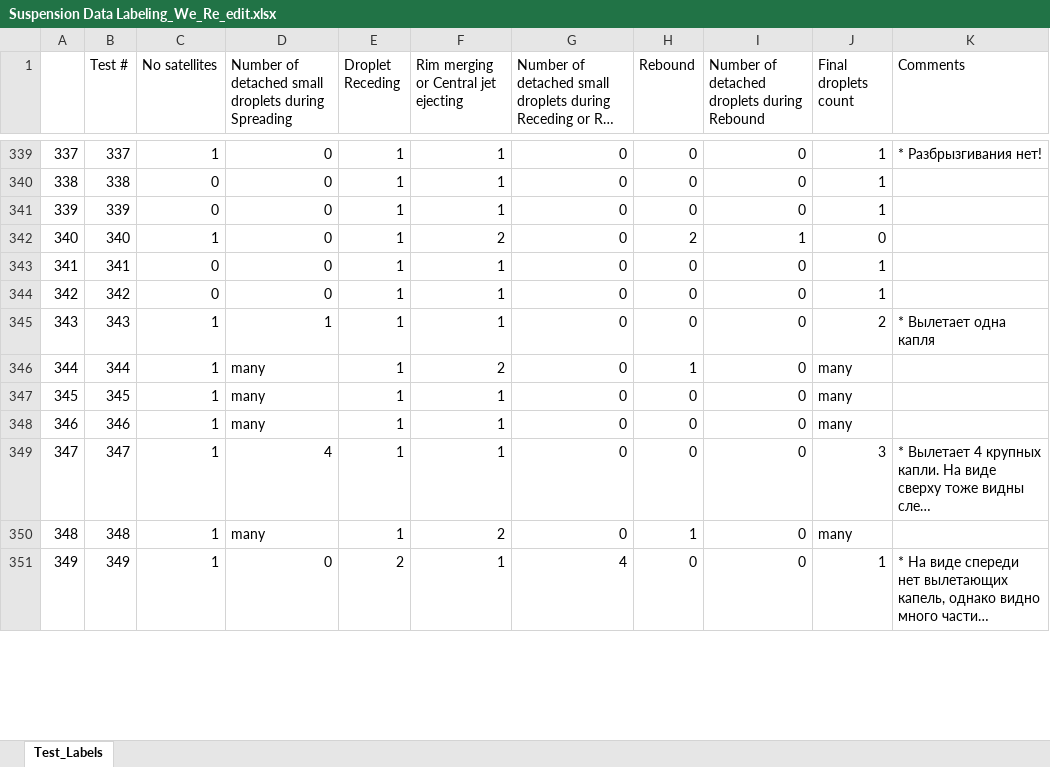
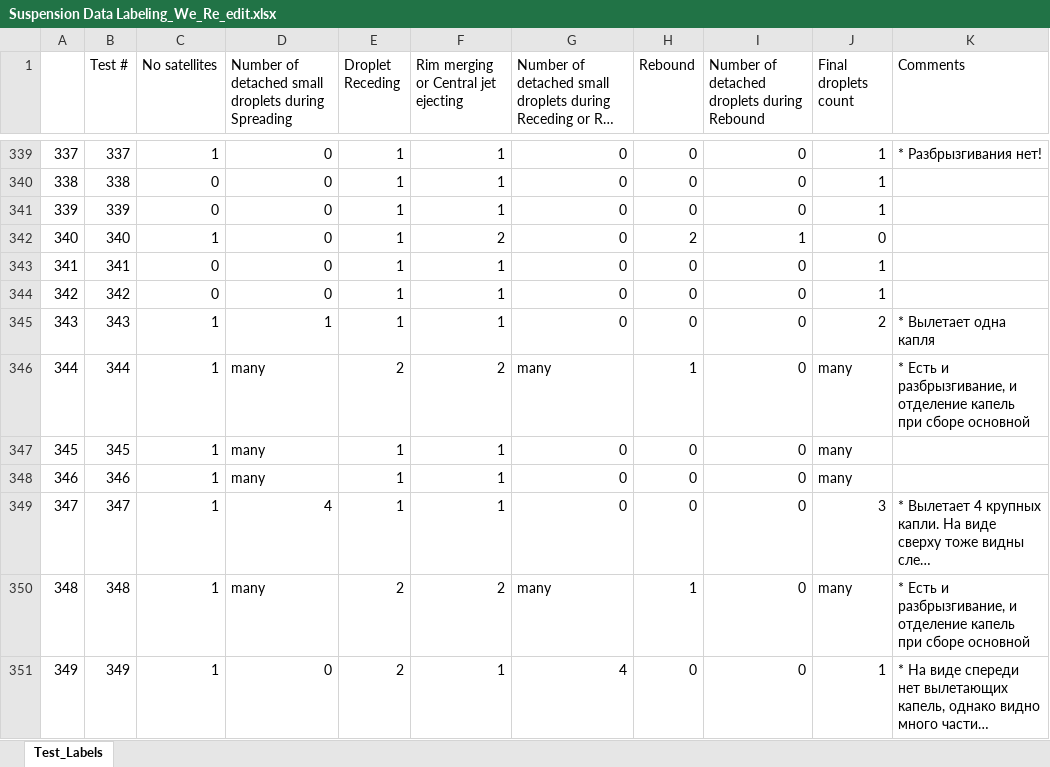
Before and after one commit to mvulf/drop-wall-impact-ml-prediction, an Excel workbook: data/Suspension Data Labeling_We_Re_edit.xlsx, sheet Test_Labels, drawn as a sheet; only a part is shown, gaps mark what is left out; long unchanged cells end in …; values as stored, in another font and other column widths than the file's, no cell formats; the diff covers the shown part only; the diff names each change by its address in the sheet, - before the commit and + after, or states it on an @@ line.

Commit message:
[ADD] Create final df_main.xlsx

```diff
--- a/data/Suspension Data Labeling_We_Re_edit.xlsx (sheet Test_Labels)
+++ b/data/Suspension Data Labeling_We_Re_edit.xlsx (sheet Test_Labels)
-E346 (Droplet Receding): 1
+E346 (Droplet Receding): 2
-G346: 0
+G346: many
-K346 (Comments): (empty)
+K346 (Comments): * Есть и разбрызгивание, и отделение капель при сборе основной
-E350 (Droplet Receding): 1
+E350 (Droplet Receding): 2
-G350: 0
+G350: many
-K350 (Comments): (empty)
+K350 (Comments): * Есть и разбрызгивание, и отделение капель при сборе основной
```
Also changed, not shown: 75 edited cells elsewhere in this sheet, cell formats, 4 other files.
